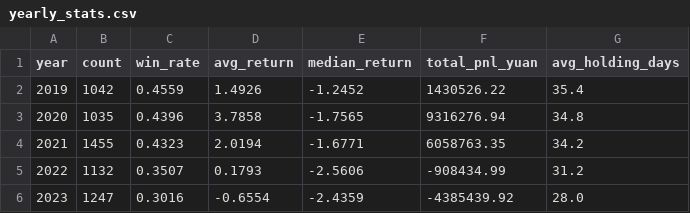
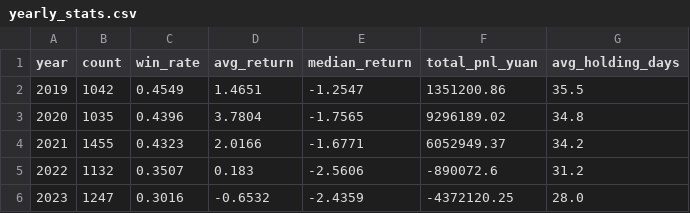
Before and after one commit to fuyuoo/backtrader, a CSV file: my_strategy/reports/yearly_stats.csv, drawn as a sheet.

```diff
--- a/my_strategy/reports/yearly_stats.csv
+++ b/my_strategy/reports/yearly_stats.csv
@@ -1,6 +1,6 @@
 year,count,win_rate,avg_return,median_return,total_pnl_yuan,avg_holding_days
-2019,1042,0.4559,1.4926,-1.2452,1430526.22,35.4
-2020,1035,0.4396,3.7858,-1.7565,9316276.94,34.8
-2021,1455,0.4323,2.0194,-1.6771,6058763.35,34.2
-2022,1132,0.3507,0.1793,-2.5606,-908434.99,31.2
-2023,1247,0.3016,-0.6554,-2.4359,-4385439.92,28.0
+2019,1042,0.4549,1.4651,-1.2547,1351200.86,35.5
+2020,1035,0.4396,3.7804,-1.7565,9296189.02,34.8
+2021,1455,0.4323,2.0166,-1.6771,6052949.37,34.2
+2022,1132,0.3507,0.183,-2.5606,-890072.6,31.2
+2023,1247,0.3016,-0.6532,-2.4359,-4372120.25,28.0
```
Also changed, not shown: my_strategy/reports/entry_condition_stats.csv, my_strategy/reports/exit_reason_stats.csv, 10 other files.
